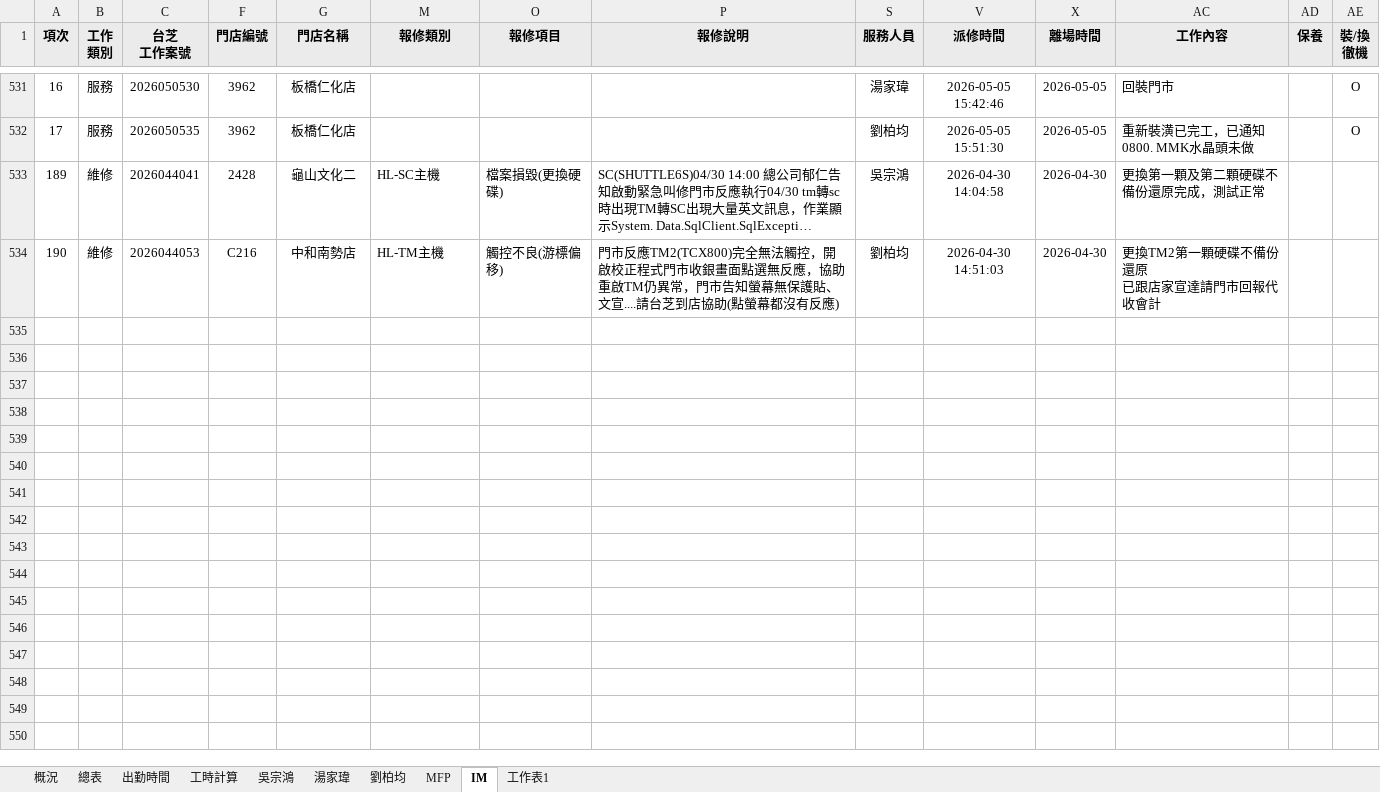
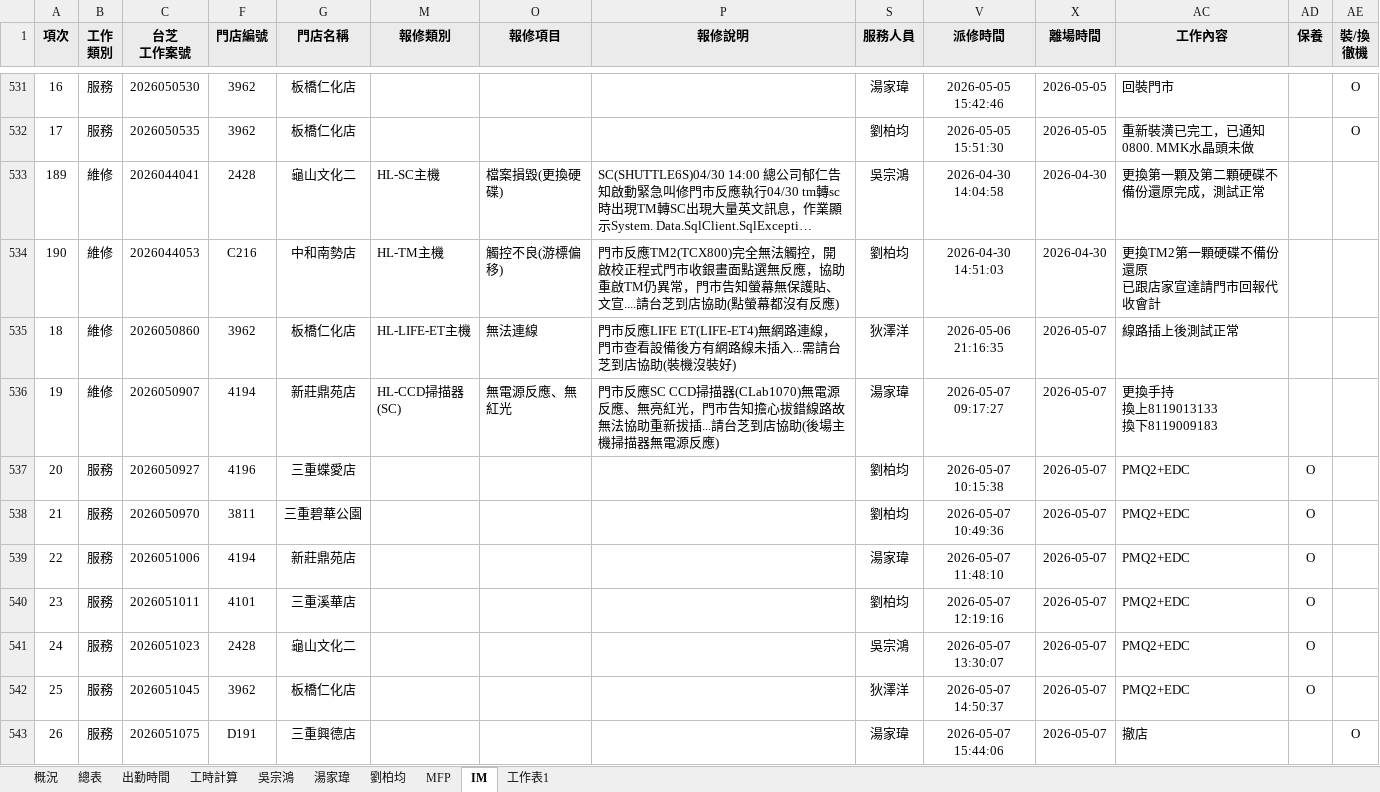
Before and after one commit to Yang-0419-di/FW_2, an Excel workbook: MFP/MFP.xlsx, sheet IM, drawn as a sheet; only a part is shown, gaps mark what is left out; long unchanged cells end in …; values as stored, in another font and other column widths than the file's, no borders; conditional formats not drawn; rows hold the shown columns only; ↵ is a line break in a cell; the diff covers the shown part only; the diff names each change by its address in the sheet, - before the commit and + after, or states it on an @@ line.

```diff
--- a/MFP/MFP.xlsx (sheet IM)
+++ b/MFP/MFP.xlsx (sheet IM)
+row 535: 18 | 維修 | 2026050860 | 3962 | 板橋仁化店 | HL-LIFE-ET主機 | 無法連線 | 門市反應LIFE ET(LIFE-ET4)無網路連線，門市查看設備後方有網路線未插入...需請台芝到店協助(裝機沒裝好) | 狄澤洋 | 2026-05-06 21:16:35 | 2026-05-07 | 線路插上後測試正常
+row 536: 19 | 維修 | 2026050907 | 4194 | 新莊鼎苑店 | HL-CCD掃描器(SC) | 無電源反應、無紅光 | 門市反應SC CCD掃描器(CLab1070)無電源反應、無亮紅光，門市告知擔心拔錯線路故無法協助重新拔插...請台芝到店協助(後場主機掃描器無電源反應) | 湯家瑋 | 2026-05-07 09:17:27 | 2026-05-07 | 更換手持 ↵ 換上8119013133 ↵ 換下8119009183
+row 537: 20 | 服務 | 2026050927 | 4196 | 三重蝶愛店 |  |  |  | 劉柏均 | 2026-05-07 10:15:38 | 2026-05-07 | PMQ2+EDC | O
+row 538: 21 | 服務 | 2026050970 | 3811 | 三重碧華公園 |  |  |  | 劉柏均 | 2026-05-07 10:49:36 | 2026-05-07 | PMQ2+EDC | O
+row 539: 22 | 服務 | 2026051006 | 4194 | 新莊鼎苑店 |  |  |  | 湯家瑋 | 2026-05-07 11:48:10 | 2026-05-07 | PMQ2+EDC | O
+row 540: 23 | 服務 | 2026051011 | 4101 | 三重溪華店 |  |  |  | 劉柏均 | 2026-05-07 12:19:16 | 2026-05-07 | PMQ2+EDC | O
+row 541: 24 | 服務 | 2026051023 | 2428 | 龜山文化二 |  |  |  | 吳宗鴻 | 2026-05-07 13:30:07 | 2026-05-07 | PMQ2+EDC | O
+row 542: 25 | 服務 | 2026051045 | 3962 | 板橋仁化店 |  |  |  | 狄澤洋 | 2026-05-07 14:50:37 | 2026-05-07 | PMQ2+EDC | O
+row 543: 26 | 服務 | 2026051075 | D191 | 三重興德店 |  |  |  | 湯家瑋 | 2026-05-07 15:44:06 | 2026-05-07 | 撤店 |  | O
```
Also changed, not shown: 9 added rows elsewhere in this sheet, sheet 出勤時間, sheet 工時計算, hidden cells, charts or pictures, IM/202605_HL_Maintain_Report.xlsx, MFP/output.xlsx, 4 other files.
